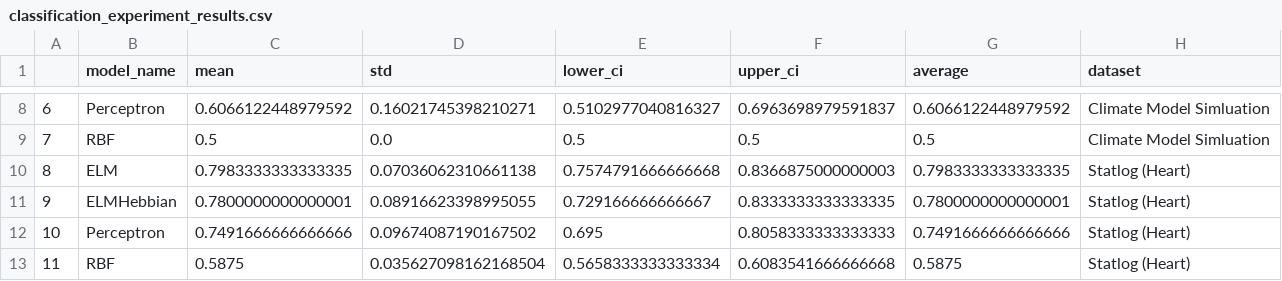
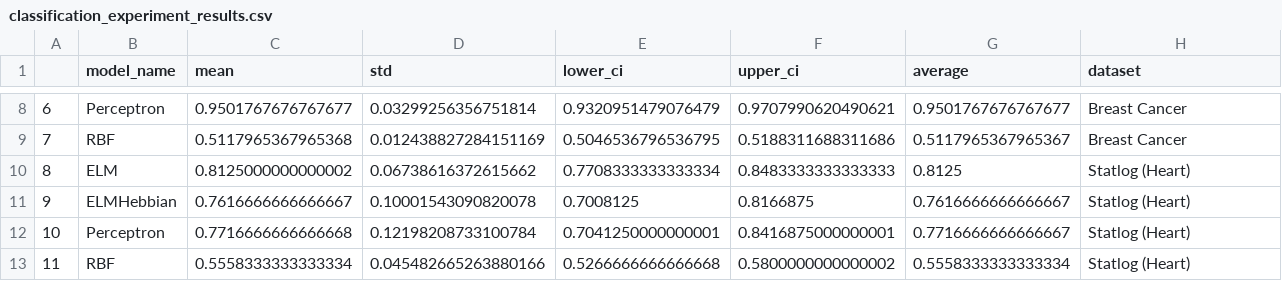
Before and after one commit to vicrsp/rna-ppgee, a CSV file: artigo2/report/tables/classification_experiment_results.csv, drawn as a sheet; only a part is shown, gaps mark what is left out; the diff covers the shown part only.

```diff
--- a/artigo2/report/tables/classification_experiment_results.csv
+++ b/artigo2/report/tables/classification_experiment_results.csv
@@ -8,6 +8,6 @@
-6,Perceptron,0.6066122448979592,0.16021745398210271,0.5102977040816327,0.6963698979591837,0.6066122448979592,Climate Model Simluation
-7,RBF,0.5,0.0,0.5,0.5,0.5,Climate Model Simluation
-8,ELM,0.7983333333333335,0.07036062310661138,0.7574791666666668,0.8366875000000003,0.7983333333333335,Statlog (Heart)
-9,ELMHebbian,0.7800000000000001,0.08916623398995055,0.729166666666667,0.8333333333333335,0.7800000000000001,Statlog (Heart)
-10,Perceptron,0.7491666666666666,0.09674087190167502,0.695,0.8058333333333333,0.7491666666666666,Statlog (Heart)
-11,RBF,0.5875,0.035627098162168504,0.5658333333333334,0.6083541666666668,0.5875,Statlog (Heart)
+6,Perceptron,0.9501767676767677,0.03299256356751814,0.9320951479076479,0.9707990620490621,0.9501767676767677,Breast Cancer
+7,RBF,0.5117965367965368,0.012438827284151169,0.5046536796536795,0.5188311688311686,0.5117965367965367,Breast Cancer
+8,ELM,0.8125000000000002,0.06738616372615662,0.7708333333333334,0.8483333333333333,0.8125,Statlog (Heart)
+9,ELMHebbian,0.7616666666666667,0.10001543090820078,0.7008125,0.8166875,0.7616666666666667,Statlog (Heart)
+10,Perceptron,0.7716666666666668,0.12198208733100784,0.7041250000000001,0.8416875000000001,0.7716666666666667,Statlog (Heart)
+11,RBF,0.5558333333333334,0.045482665263880166,0.5266666666666668,0.5800000000000002,0.5558333333333334,Statlog (Heart)
```
Also changed, not shown: 32 edited cells elsewhere in this file, artigo2/report/tables/regression_experiment_results.csv, 29 other files.
